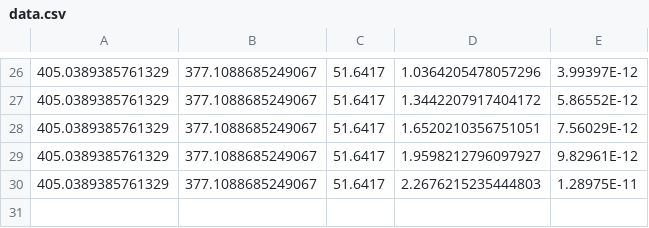
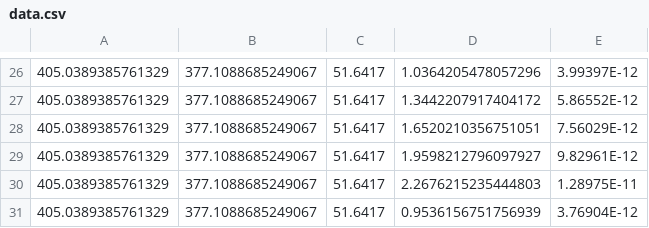
Before and after one commit to MISTLab/morfin, a CSV file: data.csv, drawn as a sheet; only a part is shown, gaps mark what is left out; the diff names each change by its address in the sheet, - before the commit and + after, or states it on an @@ line.

```diff
--- a/data.csv
+++ b/data.csv
+row 31: 405.0389385761329 | 377.1088685249067 | 51.6417 | 0.9536156751756939 | 3.76904E-12
```
Also changed, not shown: 3 other files.
